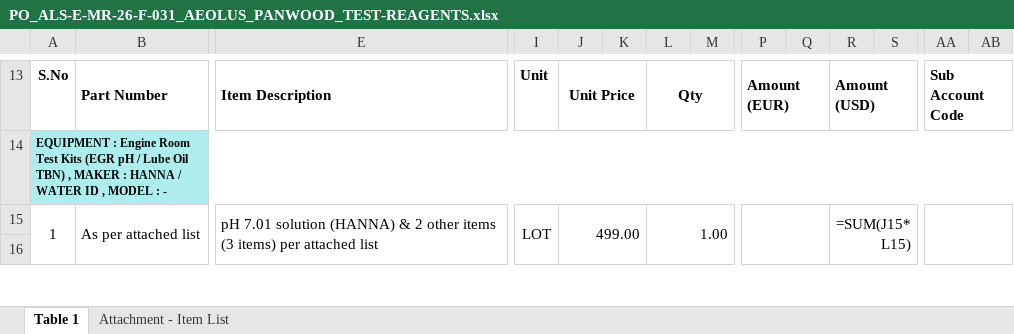
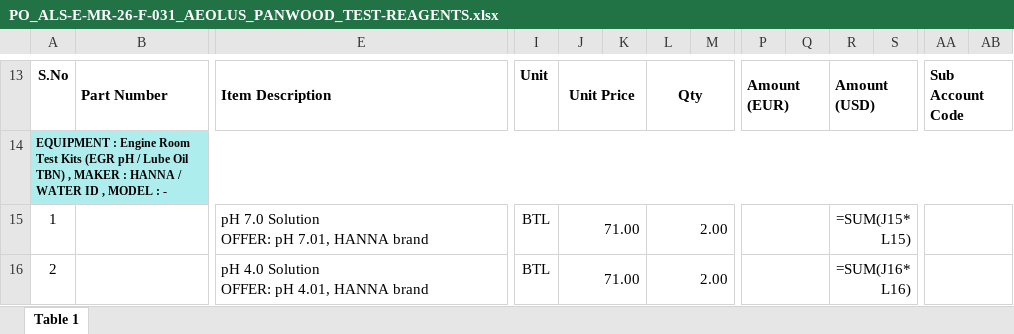
Before and after one commit to dotjdsla-byte/github-test, an Excel workbook: PO/PO_ALS-E-MR-26-F-031_AEOLUS_PANWOOD_TEST-REAGENTS.xlsx, sheet Table 1, drawn as a sheet; only a part is shown, gaps mark what is left out; values as stored, in another font and other column widths than the file's, no borders; formulas without a stored value are shown as written; removed rows and columns are numbered as before the commit, all else as after; rows hold the shown columns only; ↵ is a line break in a cell; the diff covers the shown part only; the diff names each change by its address in the sheet, - before the commit and + after, or states it on an @@ line.

```diff
--- a/PO/PO_ALS-E-MR-26-F-031_AEOLUS_PANWOOD_TEST-REAGENTS.xlsx (sheet Table 1)
+++ b/PO/PO_ALS-E-MR-26-F-031_AEOLUS_PANWOOD_TEST-REAGENTS.xlsx (sheet Table 1)
-sheet tab: Attachment - Item List
-A15:A21 merged
-B15: As per attached list
+B15: (empty)
-B15:D21 merged
+B15:D15 merged
-E15: pH 7.01 solution (HANNA) & 2 other items (3 items) per attached list
+E15: pH 7.0 Solution ↵ OFFER: pH 7.01, HANNA brand
-E15:G21 merged
+E15:G15 merged
-I15: LOT
+I15: BTL
-I15:I21 merged
-J15: 499.00
+J15: 71.00
-J15:K21 merged
+J15:K15 merged
-L15: 1.00
+L15: 2.00
-L15:M21 merged
+L15:M15 merged
-P15:Q21 merged
+P15:Q15 merged
-R15:S21 merged
+R15:S15 merged
-AA15:AB21 merged
+AA15:AB15 merged
-row 16: (empty)
+row 16: 2 |  | pH 4.0 Solution ↵ OFFER: pH 4.01, HANNA brand | BTL | 71.00 |  | 2.00 |  |  |  | =SUM(J16*L16)
+B16:D16 merged
+E16:G16 merged
+J16:K16 merged
+L16:M16 merged
+P16:Q16 merged
+R16:S16 merged
+AA16:AB16 merged
```
Also changed, not shown: 26 edited cells and merged cells elsewhere in this sheet.
